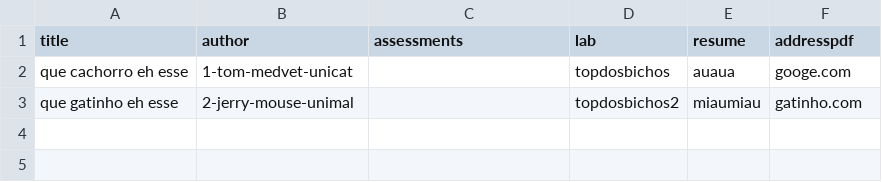
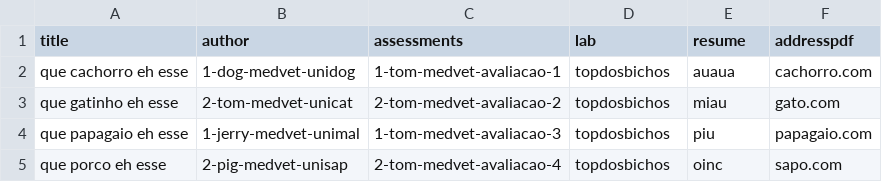
Before and after one commit to renanabfreire/Projeto-LPI, a CSV file: Project/data/projects.csv, drawn as a sheet.

```diff
--- a/Project/data/projects.csv
+++ b/Project/data/projects.csv
@@ -1,3 +1,5 @@
 title; author; assessments; lab; resume; addresspdf
-que cachorro eh esse;1-tom-medvet-unicat;;topdosbichos;auaua;googe.com
-que gatinho eh esse;2-jerry-mouse-unimal;;topdosbichos2;miaumiau;gatinho.com
+que cachorro eh esse;1-dog-medvet-unidog;1-tom-medvet-avaliacao-1;topdosbichos;auaua;cachorro.com
+que gatinho eh esse;2-tom-medvet-unicat;2-tom-medvet-avaliacao-2;topdosbichos;miau;gato.com
+que papagaio eh esse;1-jerry-medvet-unimal;1-tom-medvet-avaliacao-3;topdosbichos;piu;papagaio.com
+que porco eh esse;2-pig-medvet-unisap;2-tom-medvet-avaliacao-4;topdosbichos;oinc;sapo.com
```
Also changed, not shown: 2 other files.
